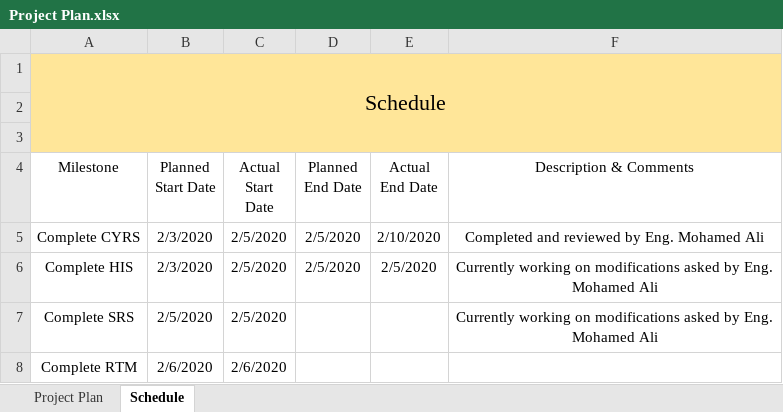
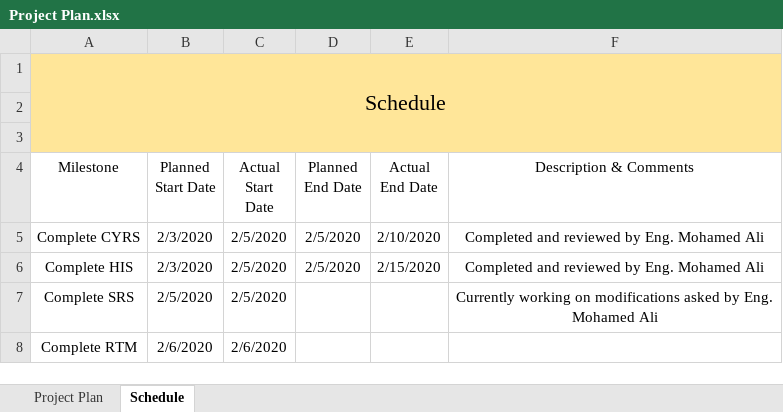
Before and after one commit to cipher93/FirstSWRepo, an Excel workbook: Software Deliveries Log/Project Plan.xlsx, sheet Schedule, drawn as a sheet; values as stored, in another font and other column widths than the file's, no borders; table styles not drawn; the diff names each change by its address in the sheet, - before the commit and + after, or states it on an @@ line.

Commit message:
Updated project Plan
Signed-off-by: cipher_93 <mahmoud.hamdy.hassan93@gmail.com>

```diff
--- a/Software Deliveries Log/Project Plan.xlsx (sheet Schedule)
+++ b/Software Deliveries Log/Project Plan.xlsx (sheet Schedule)
-E6 (Actual End Date): 2/5/2020
+E6 (Actual End Date): 2/15/2020
-F6 (Description & Comments): Currently working on modifications asked by Eng.…
+F6 (Description & Comments): Completed and reviewed by Eng.…
```
